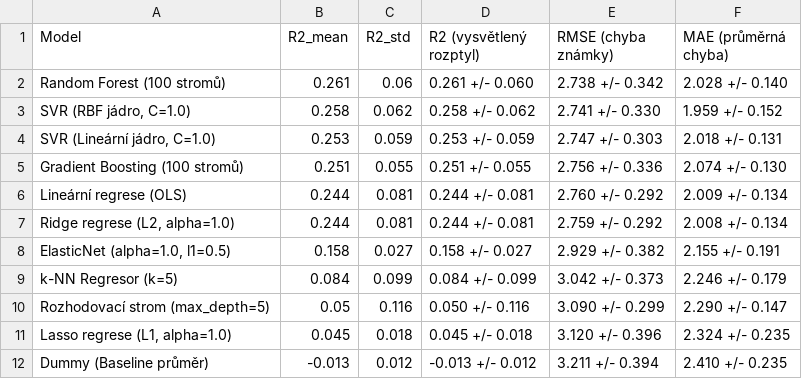
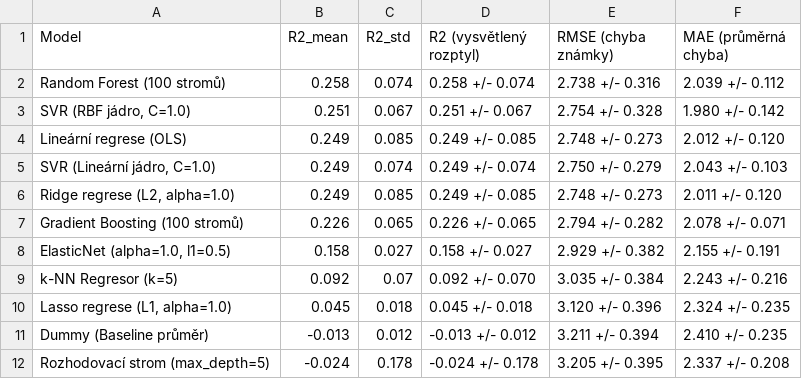
Before and after one commit to klaraseli/VMM-projekt, a CSV file: outputs/tables/regression_benchmark_scenario_B.csv, drawn as a sheet.

```diff
--- a/outputs/tables/regression_benchmark_scenario_B.csv
+++ b/outputs/tables/regression_benchmark_scenario_B.csv
@@ -1,12 +1,12 @@
 Model,R2_mean,R2_std,R2 (vysvětlený rozptyl),RMSE (chyba známky),MAE (průměrná chyba)
-Random Forest (100 stromů),0.261,0.06,0.261 +/- 0.060,2.738 +/- 0.342,2.028 +/- 0.140
-"SVR (RBF jádro, C=1.0)",0.258,0.062,0.258 +/- 0.062,2.741 +/- 0.330,1.959 +/- 0.152
-"SVR (Lineární jádro, C=1.0)",0.253,0.059,0.253 +/- 0.059,2.747 +/- 0.303,2.018 +/- 0.131
-Gradient Boosting (100 stromů),0.251,0.055,0.251 +/- 0.055,2.756 +/- 0.336,2.074 +/- 0.130
-Lineární regrese (OLS),0.244,0.081,0.244 +/- 0.081,2.760 +/- 0.292,2.009 +/- 0.134
-"Ridge regrese (L2, alpha=1.0)",0.244,0.081,0.244 +/- 0.081,2.759 +/- 0.292,2.008 +/- 0.134
+Random Forest (100 stromů),0.258,0.074,0.258 +/- 0.074,2.738 +/- 0.316,2.039 +/- 0.112
+"SVR (RBF jádro, C=1.0)",0.251,0.067,0.251 +/- 0.067,2.754 +/- 0.328,1.980 +/- 0.142
+Lineární regrese (OLS),0.249,0.085,0.249 +/- 0.085,2.748 +/- 0.273,2.012 +/- 0.120
+"SVR (Lineární jádro, C=1.0)",0.249,0.074,0.249 +/- 0.074,2.750 +/- 0.279,2.043 +/- 0.103
+"Ridge regrese (L2, alpha=1.0)",0.249,0.085,0.249 +/- 0.085,2.748 +/- 0.273,2.011 +/- 0.120
+Gradient Boosting (100 stromů),0.226,0.065,0.226 +/- 0.065,2.794 +/- 0.282,2.078 +/- 0.071
 "ElasticNet (alpha=1.0, l1=0.5)",0.158,0.027,0.158 +/- 0.027,2.929 +/- 0.382,2.155 +/- 0.191
-k-NN Regresor (k=5),0.084,0.099,0.084 +/- 0.099,3.042 +/- 0.373,2.246 +/- 0.179
-Rozhodovací strom (max_depth=5),0.05,0.116,0.050 +/- 0.116,3.090 +/- 0.299,2.290 +/- 0.147
+k-NN Regresor (k=5),0.092,0.07,0.092 +/- 0.070,3.035 +/- 0.384,2.243 +/- 0.216
 "Lasso regrese (L1, alpha=1.0)",0.045,0.018,0.045 +/- 0.018,3.120 +/- 0.396,2.324 +/- 0.235
 Dummy (Baseline průměr),-0.013,0.012,-0.013 +/- 0.012,3.211 +/- 0.394,2.410 +/- 0.235
+Rozhodovací strom (max_depth=5),-0.024,0.178,-0.024 +/- 0.178,3.205 +/- 0.395,2.337 +/- 0.208
```
Also changed, not shown: data/processed/student_performance_cleaned.csv, outputs/tables/classification_benchmark_scenario_A.csv, 15 other files.
